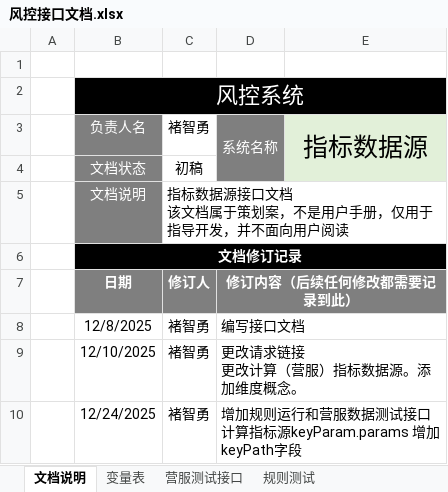
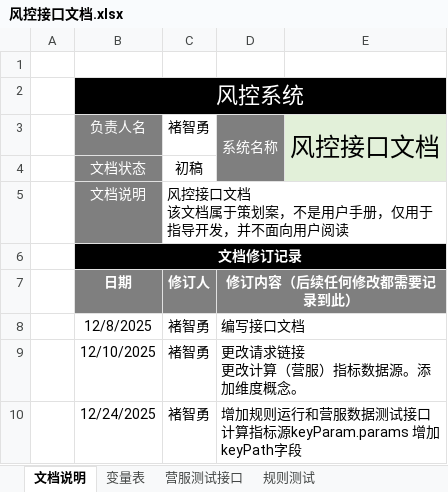
Before and after one commit to hataksumo/DesignerDoc, an Excel workbook: 策划案/Java/风控系统/风控接口文档.xlsx, sheet 文档说明, drawn as a sheet; values as stored, in another font and other column widths than the file's, no borders; conditional formats not drawn; ↵ is a line break in a cell; the diff names each change by its address in the sheet, - before the commit and + after, or states it on an @@ line.

```diff
--- a/策划案/Java/风控系统/风控接口文档.xlsx (sheet 文档说明)
+++ b/策划案/Java/风控系统/风控接口文档.xlsx (sheet 文档说明)
-E3: 指标数据源
+E3: 风控接口文档
-C5: 指标数据源接口文档 ↵ 该文档属于策划案，不是用户手册，仅用于指导开发，并不面向用户阅读
+C5: 风控接口文档 ↵ 该文档属于策划案，不是用户手册，仅用于指导开发，并不面向用户阅读
```
Also changed, not shown: sheet 营服测试接口, sheet 规则测试, 1 other file.
